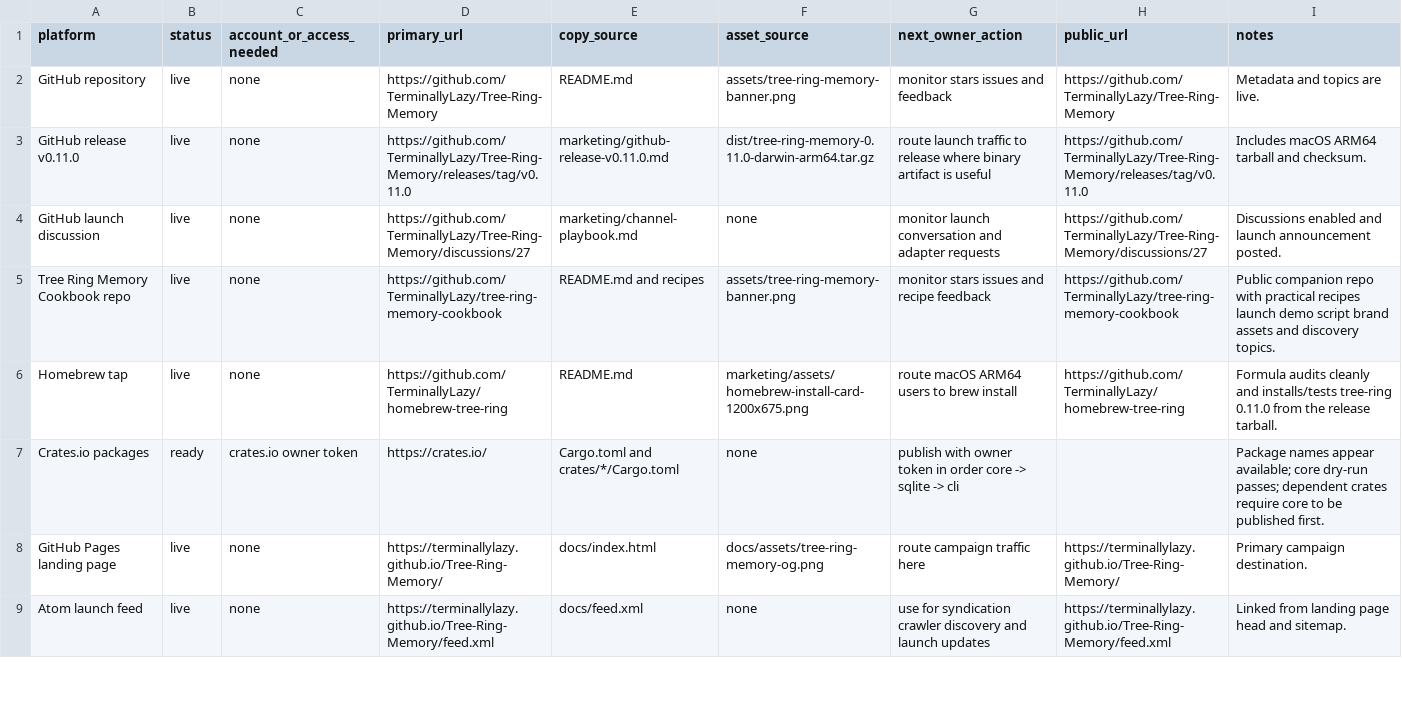
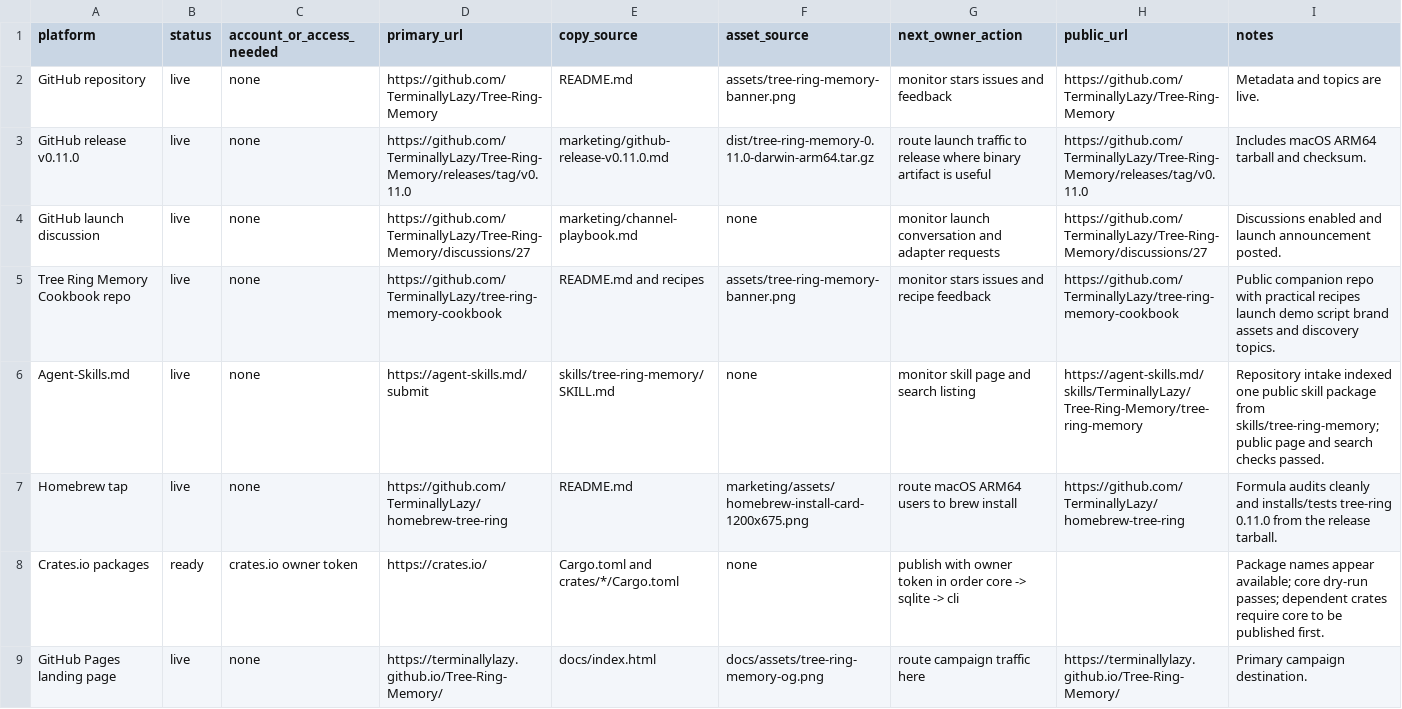
Before and after one commit to TerminallyLazy/Tree-Ring-Memory, a CSV file: marketing/submission-ledger.csv, drawn as a sheet; only a part is shown; the shorter side is filled out with more unchanged rows; the diff covers the shown part only; the diff names each change by its address in the sheet, - before the commit and + after, or states it on an @@ line.

Commit message:
Track agent skills outreach

```diff
--- a/marketing/submission-ledger.csv
+++ b/marketing/submission-ledger.csv
+row 6: Agent-Skills.md | live | none | https://agent-skills.md/submit | skills/tree-ring-memory/SKILL.md | none | monitor skill page and search listing | https://agent-skills.md/skills/TerminallyLazy/Tree-Ring-Memory/tree-ring-memory | Repository intake indexed one public skill package from skills/tree-ring-memory; public page and search checks passed.
```
Also changed, not shown: 1 added row elsewhere in this file, marketing/outreach-crm.csv, 2 other files.
